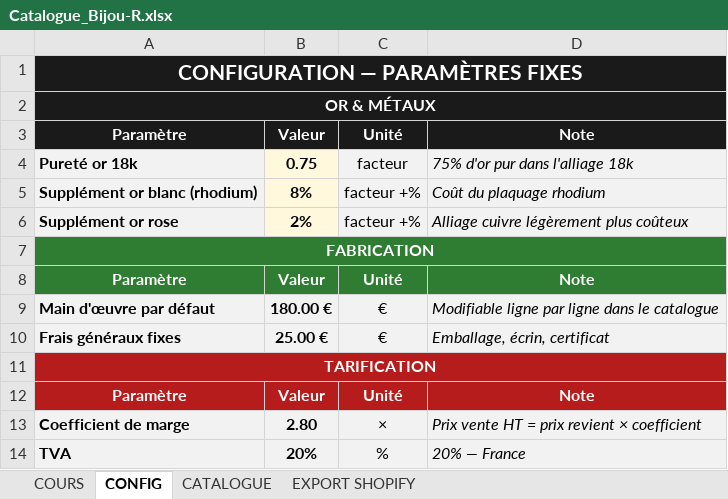
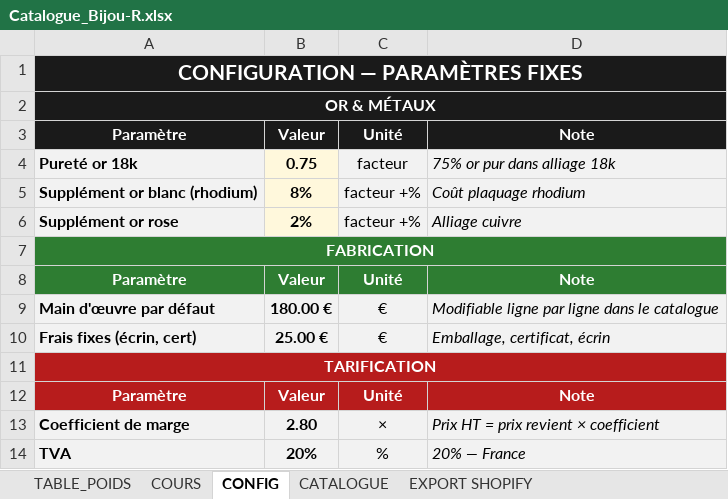
Before and after one commit to raphaelb96/Bijou-R, an Excel workbook: Catalogue_Bijou-R.xlsx, sheet CONFIG, drawn as a sheet; values as stored, in another font and other column widths than the file's, no borders; the diff names each change by its address in the sheet, - before the commit and + after, or states it on an @@ line.

```diff
--- a/Catalogue_Bijou-R.xlsx (sheet CONFIG)
+++ b/Catalogue_Bijou-R.xlsx (sheet CONFIG)
+sheet tab: TABLE_POIDS
-D4: 75% d'or pur dans l'alliage 18k
+D4: 75% or pur dans alliage 18k
-D5: Coût du plaquage rhodium
+D5: Coût plaquage rhodium
-D6: Alliage cuivre légèrement plus coûteux
+D6: Alliage cuivre
-A10: Frais généraux fixes
+A10: Frais fixes (écrin, cert)
-D10: Emballage, écrin, certificat
+D10: Emballage, certificat, écrin
-D13: Prix vente HT = prix revient × coefficient
+D13: Prix HT = prix revient × coefficient
```
Also changed, not shown: sheet CATALOGUE, sheet COURS, sheet EXPORT SHOPIFY, 1 other file.
